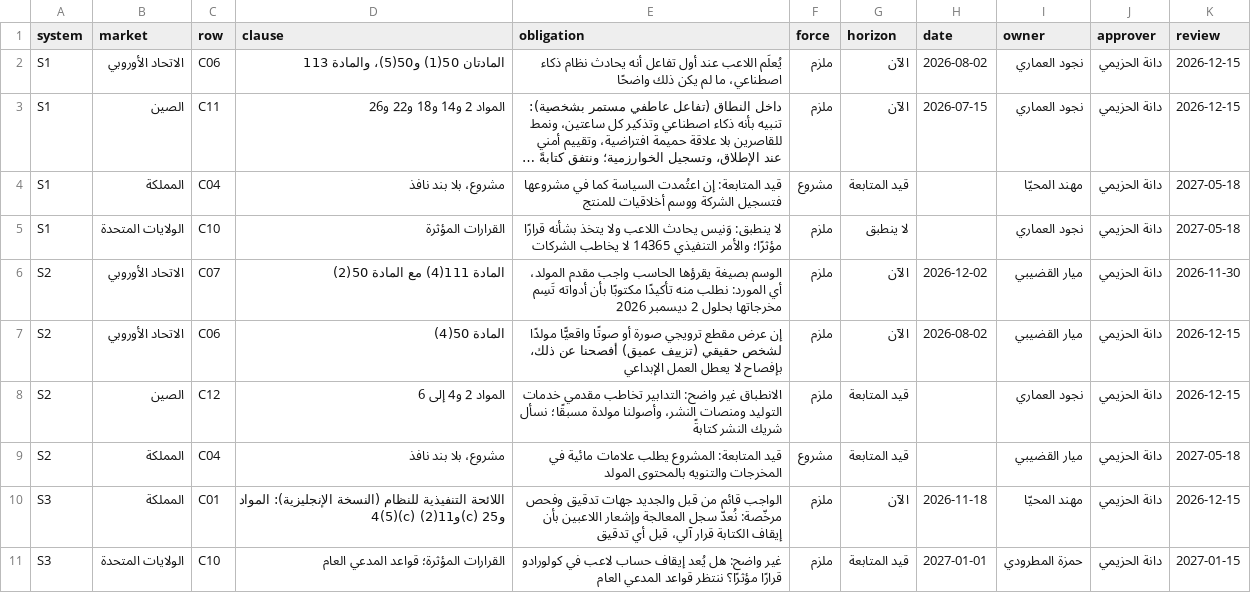
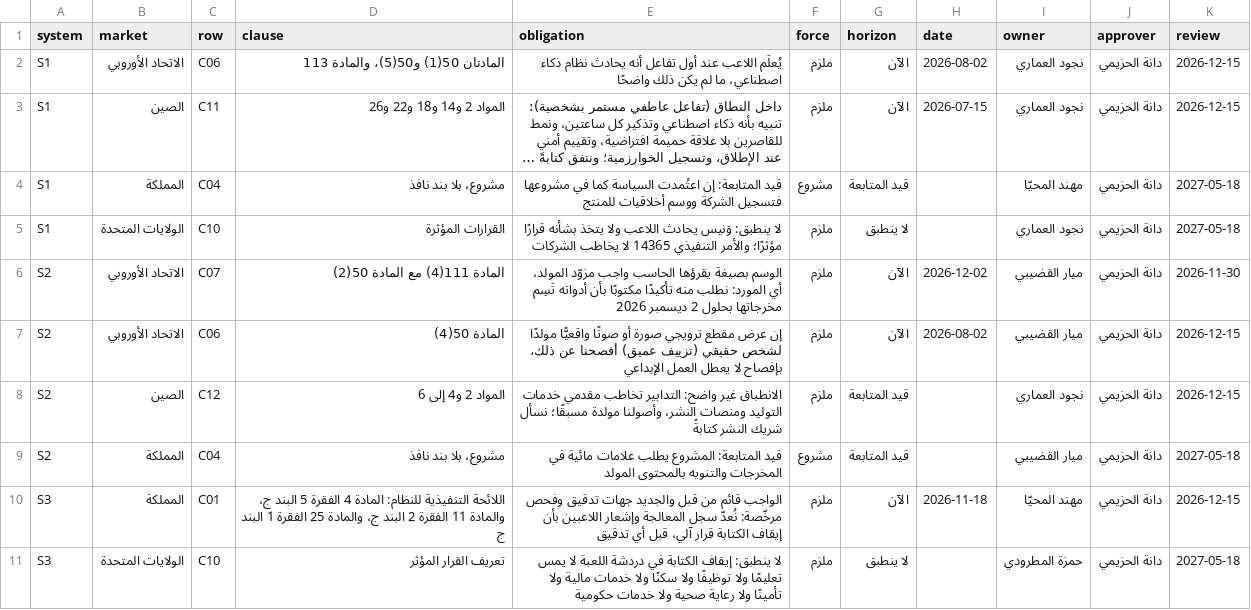
Before and after one commit to SDAIAAcademy/lds-exe-210, a CSV file: labs/solutions/note_obligations_reference.csv, drawn as a sheet; only a part is shown; long unchanged cells end in …; the diff covers the shown part only.

Commit message:
Fix review findings: terms aligned with LDS-AIG-202, Arabic clause lettering, sourced claims, Colorado line, seeded note table
- EU terms as in LDS-AIG-202: المزوّد, الجهة الناشرة (deployer glossed), الملحق الثالث,
  الإلمام بالذكاء الاصطناعي.
- PDPL Implementing Regulation cited by its Arabic lettering (4/5/ج, 11/2/ج, 25/1/ج), with the
  large-scale condition in the notes; Article 36 fine "may be" doubled.
- Anthropomorphic measures cited from the CAC original; unverified line on the ethics principles
  removed; Colorado consequential-decision areas added from the bill page summary.
- Annex III example on the slide no longer the case's hiring line; the change table lists the
  Annex III areas instead.
- Reference note: chat moderation in the US is not applicable (a chat mute is not a consequential
  decision): 6 now, 1 next, 7 watch, 3 not applicable.
- note_obligations.csv starts with one line per system and market; check_note requires a force.

```diff
--- a/labs/solutions/note_obligations_reference.csv
+++ b/labs/solutions/note_obligations_reference.csv
@@ -5,3 +5,3 @@ S1,المملكة,C04,مشروع، بلا بند نافذ,قيد المتابع
 S1,الولايات المتحدة,C10,القرارات المؤثرة,لا ينطبق: وَنيس يحادث اللاعب ولا يتخذ بشأنه قرارًا مؤثرًا؛ والأمر التنفيذي 14365 لا يخاطب الشركات,ملزم,لا ينطبق,,نجود العماري,دانة الحزيمي,2027-05-18
-S2,الاتحاد الأوروبي,C07,المادة 111(4) مع المادة 50(2),الوسم بصيغة يقرؤها الحاسب واجب مقدم المولد، أي المورد: نطلب منه تأكيدًا مكتوبًا بأن أدواته تَسِم مخرجاتها بحلول 2 ديسمبر 2026,ملزم,الآن,2026-12-02,ميار القضيبي,دانة الحزيمي,2026-11-30
+S2,الاتحاد الأوروبي,C07,المادة 111(4) مع المادة 50(2),الوسم بصيغة يقرؤها الحاسب واجب مزوّد المولد، أي المورد: نطلب منه تأكيدًا مكتوبًا بأن أدواته تَسِم مخرجاتها بحلول 2 ديسمبر 2026,ملزم,الآن,2026-12-02,ميار القضيبي,دانة الحزيمي,2026-11-30
 S2,الاتحاد الأوروبي,C06,المادة 50(4),إن عرض مقطع ترويجي صورة أو صوتًا واقعيًّا مولدًا لشخص حقيقي (تزييف عميق) أفصحنا عن ذلك، بإفصاح لا يعطل العمل الإبداعي,ملزم,الآن,2026-08-02,ميار القضيبي,دانة الحزيمي,2026-12-15
@@ -9,3 +9,3 @@ S2,الصين,C12,المواد 2 و4 إلى 6,الانطباق غير واضح:
 S2,المملكة,C04,مشروع، بلا بند نافذ,قيد المتابعة: المشروع يطلب علامات مائية في المخرجات والتنويه بالمحتوى المولد,مشروع,قيد المتابعة,,ميار القضيبي,دانة الحزيمي,2027-05-18
-S3,المملكة,C01,اللائحة التنفيذية للنظام (النسخة الإنجليزية): المواد 4(5)(c) و11(2)(c) و25,الواجب قائم من قبل والجديد جهات تدقيق وفحص مرخّصة: نُعدّ سجل المعالجة وإشعار اللاعبين بأن إيقاف الكتابة قرار آلي، قبل أي تدقيق,ملزم,الآن,2026-11-18,مهند المحيّا,دانة الحزيمي,2026-12-15
-S3,الولايات المتحدة,C10,القرارات المؤثرة؛ قواعد المدعي العام,غير واضح: هل يُعد إيقاف حساب لاعب في كولورادو قرارًا مؤثرًا؟ ننتظر قواعد المدعي العام,ملزم,قيد المتابعة,2027-01-01,حمزة المطرودي,دانة الحزيمي,2027-01-15
+S3,المملكة,C01,اللائحة التنفيذية للنظام: المادة 4 الفقرة 5 البند ج، والمادة 11 الفقرة 2 البند ج، والمادة 25 الفقرة 1 البند ج,الواجب قائم من قبل والجديد جهات تدقيق وفحص مرخّصة: نُعدّ سجل المعالجة وإشعار اللاعبين بأن إيقاف الكتابة قرار آلي، قبل أي تدقيق,ملزم,الآن,2026-11-18,مهند المحيّا,دانة الحزيمي,2026-12-15
+S3,الولايات المتحدة,C10,تعريف القرار المؤثر,لا ينطبق: إيقاف الكتابة في دردشة اللعبة لا يمس تعليمًا ولا توظيفًا ولا سكنًا ولا خدمات مالية ولا تأمينًا ولا رعاية صحية ولا خدمات حكومية,ملزم,لا ينطبق,,حمزة المطرودي,دانة الحزيمي,2027-05-18
```
Also changed, not shown: 5 edited cells elsewhere in this file, labs/solutions/change_table_reference.csv, 12 other files.
